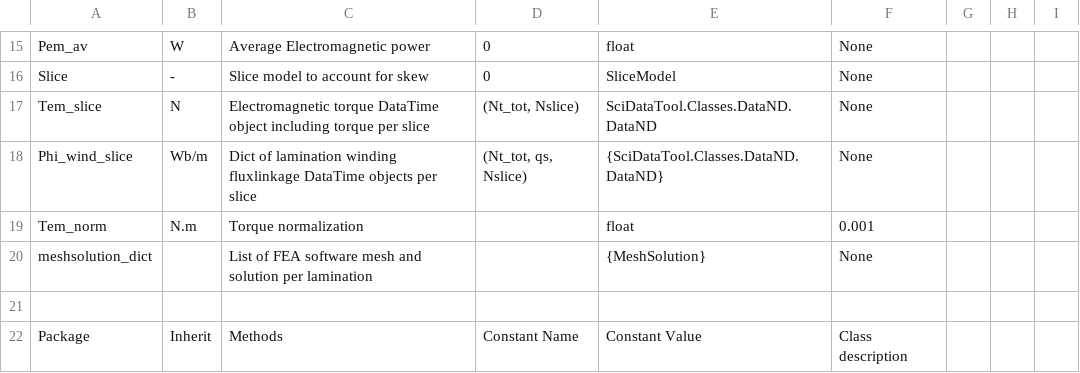
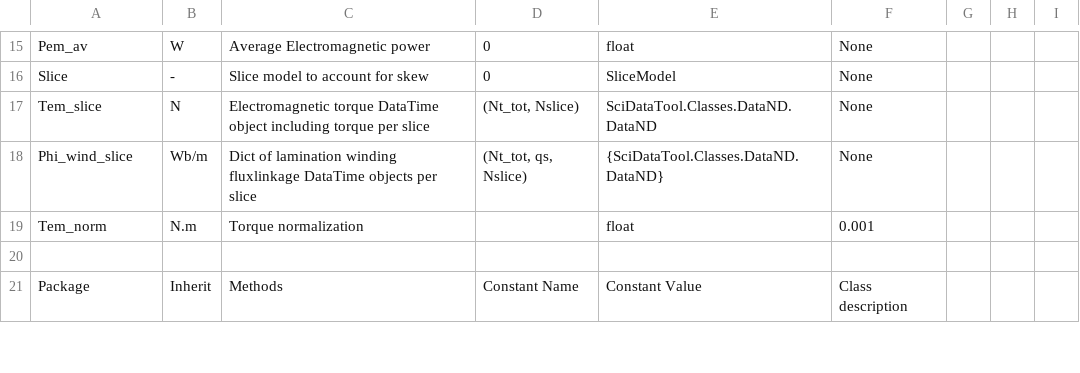
Before and after one commit to EmileDvs/pyleecan, a CSV file: pyleecan/Generator/ClassesRef/Output/OutMag.csv, drawn as a sheet; only a part is shown, gaps mark what is left out.

Commit message:
[WIP] Roll back on meshsolution_dict : keep solutions in rotor and stator frame in solution dict with _S and _R

```diff
--- a/pyleecan/Generator/ClassesRef/Output/OutMag.csv
+++ b/pyleecan/Generator/ClassesRef/Output/OutMag.csv
@@ -19,3 +19,2 @@ Phi_wind_slice,Wb/m,Dict of lamination winding fluxlinkage DataTime objects per
 Tem_norm,N.m,Torque normalization,,float,0.001,,,
-meshsolution_dict,,List of FEA software mesh and solution per lamination,,{MeshSolution},None,,,
 ,,,,,,,,
```
Also changed, not shown: pyleecan/Generator/ClassesRef/Simulation/MagFEMM.csv, 8 other files.
